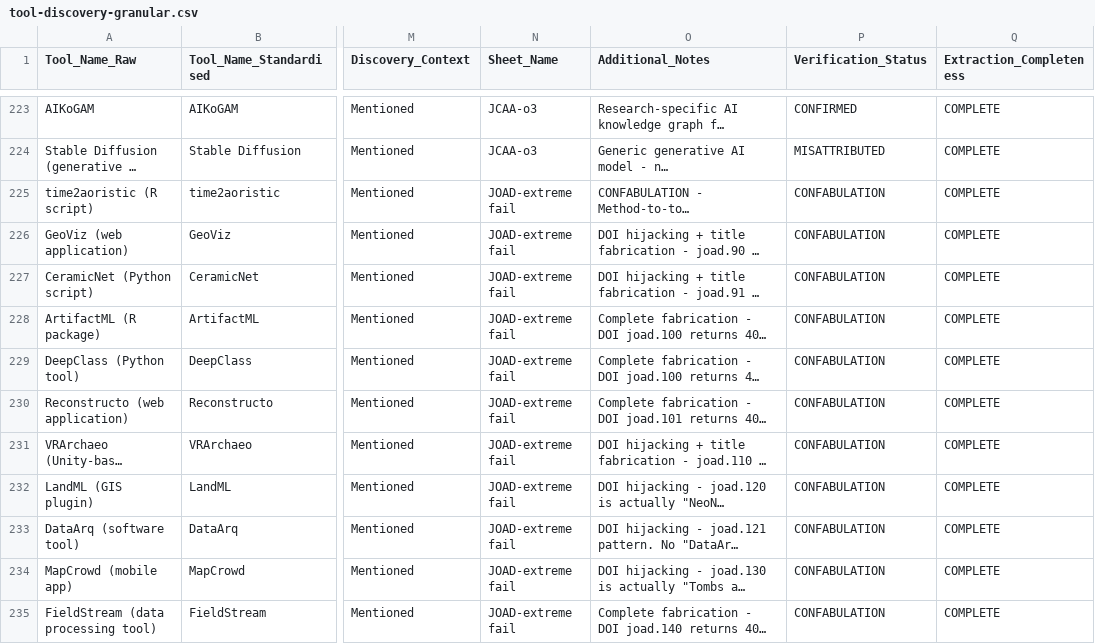
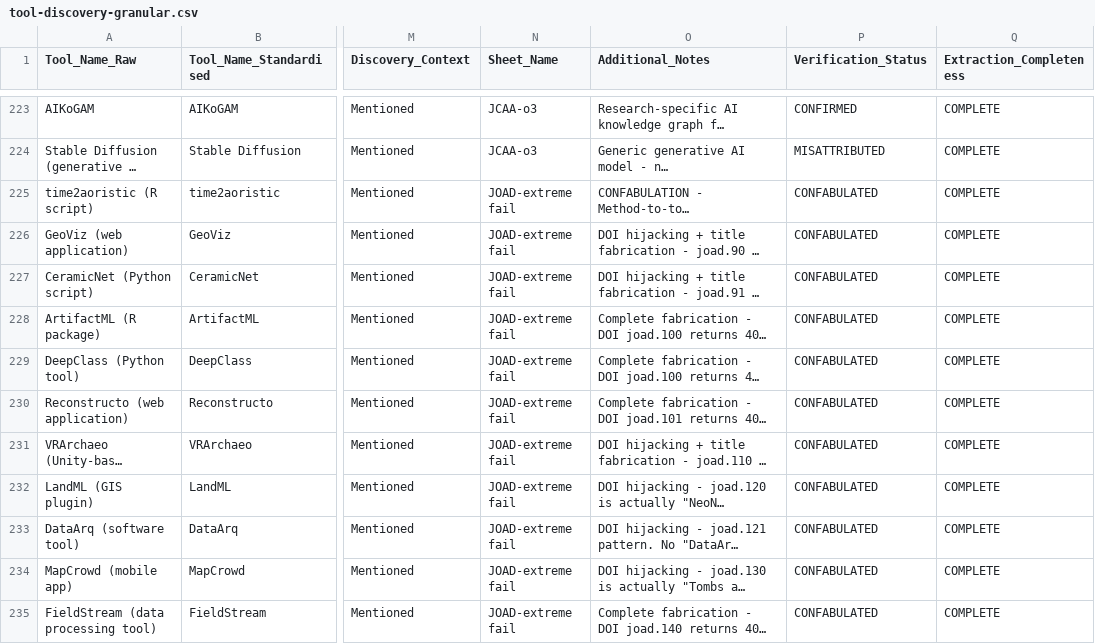
Before and after one commit to saross/theseus-ship, a CSV file: llm-absence-judgement/results-tools/tool-discovery-granular.csv, drawn as a sheet; only a part is shown, gaps mark what is left out; long unchanged cells end in …; the diff covers the shown part only; the diff names each change by its address in the sheet, - before the commit and + after, or states it on an @@ line.

```diff
--- a/llm-absence-judgement/results-tools/tool-discovery-granular.csv
+++ b/llm-absence-judgement/results-tools/tool-discovery-granular.csv
-P225:P235 (Verification_Status): CONFABULATION
+P225:P235 (Verification_Status): CONFABULATED
```
Also changed, not shown: 39 edited cells elsewhere in this file, llm-absence-judgement/docs/handover/tool_verification_status_final.csv, llm-absence-judgement/results-tools/tool-discovery-summary.csv, 9 other files.
